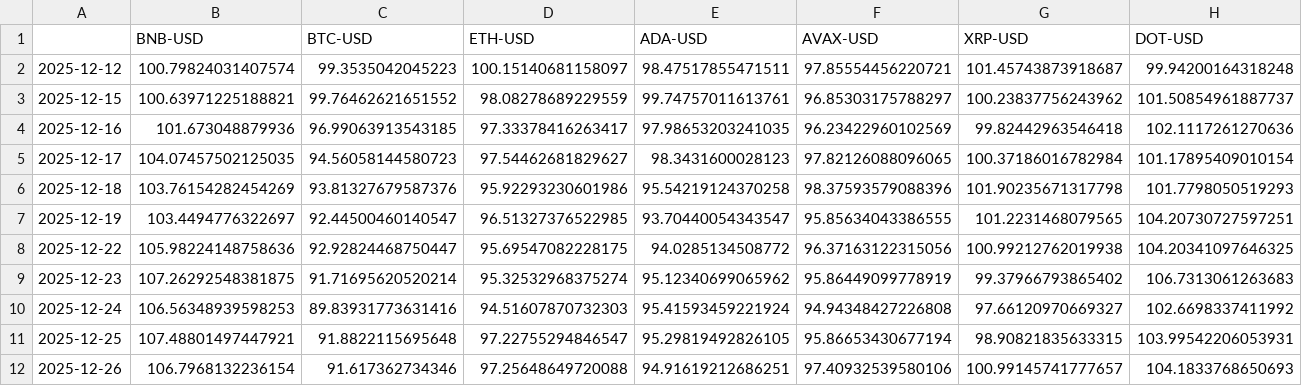
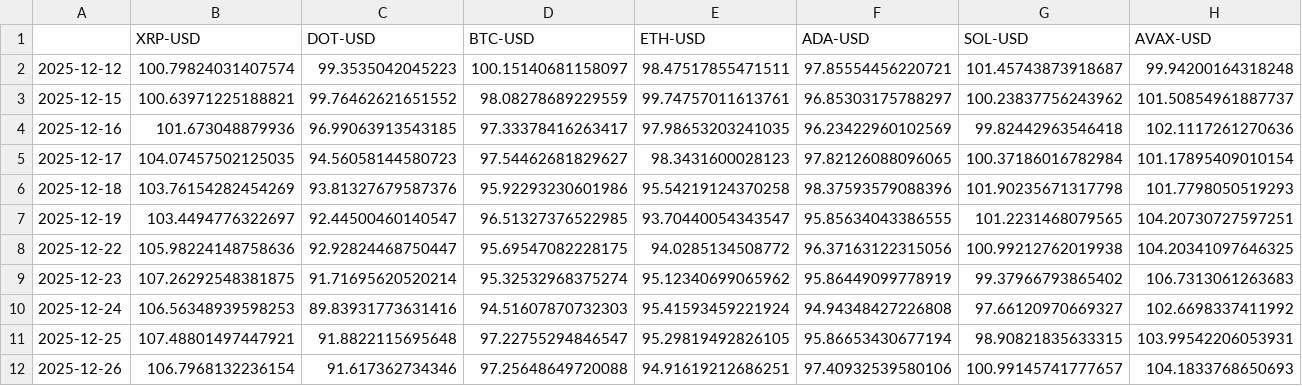
Before and after one commit to jasonheldman-creator/Waves-Simple, a CSV file: data/waves/crypto_broad_growth_wave/prices.csv, drawn as a sheet; only a part is shown; removed rows and columns are numbered as before the commit, all else as after; rows hold the shown columns only; the diff names each change by its address in the sheet, - before the commit and + after, or states it on an @@ line.

```diff
--- a/data/waves/crypto_broad_growth_wave/prices.csv
+++ b/data/waves/crypto_broad_growth_wave/prices.csv
-row 1:  | BNB-USD | BTC-USD | ETH-USD | ADA-USD | AVAX-USD | XRP-USD | DOT-USD
+row 1:  | XRP-USD | DOT-USD | BTC-USD | ETH-USD | ADA-USD | SOL-USD | AVAX-USD
```
Also changed, not shown: data/waves/ai_cloud_megacap_wave/prices.csv, data/waves/clean_transit_infrastructure_wave/prices.csv, 23 other files.
